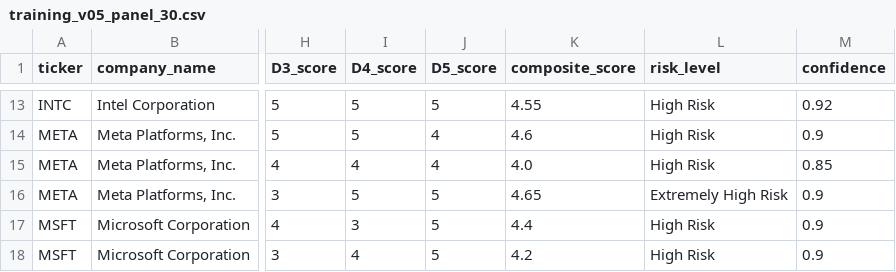
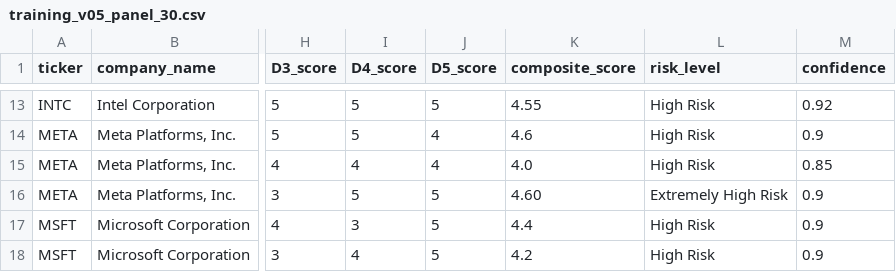
Before and after one commit to zhongyang-260714/depreciation-risk-detection, a CSV file: data/processed/training_v05_panel_30.csv, drawn as a sheet; only a part is shown, gaps mark what is left out; the diff names each change by its address in the sheet, - before the commit and + after, or states it on an @@ line.

```diff
--- a/data/processed/training_v05_panel_30.csv
+++ b/data/processed/training_v05_panel_30.csv
-K16 (composite_score): 4.65
+K16 (composite_score): 4.60
```
Also changed, not shown: data/processed/training_v06_panel_30_full.csv, 48 other files.
